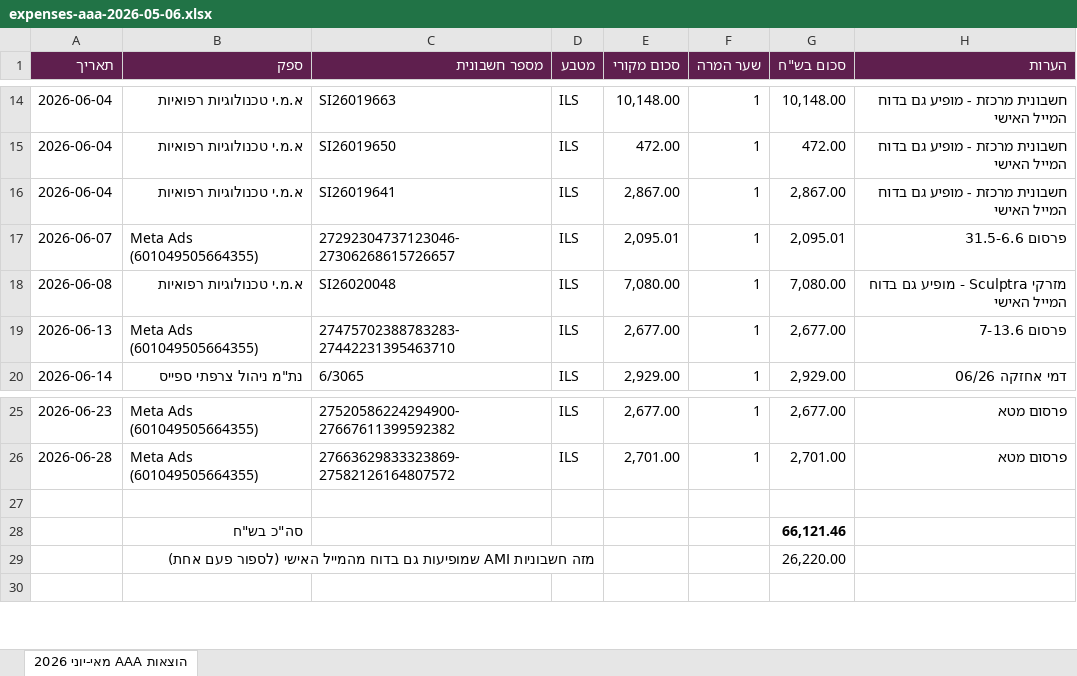
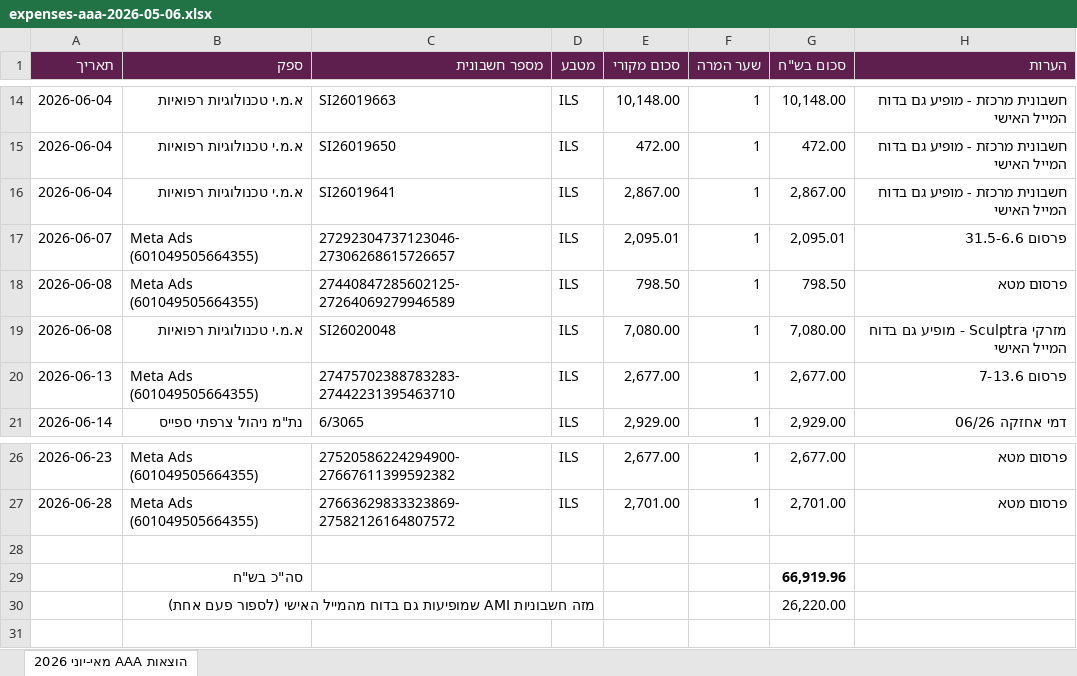
Before and after one commit to osherv55-ship-it/nanobanana-mcp, an Excel workbook: invoices/exports/expenses-aaa-2026-05-06.xlsx, sheet הוצאות AAA מאי-יוני 2026, drawn as a sheet; only a part is shown, gaps mark what is left out; values as stored, in another font and other column widths than the file's, no borders; addresses are those after the commit; the diff names each change by its address in the sheet, - before the commit and + after, or states it on an @@ line.

```diff
--- a/invoices/exports/expenses-aaa-2026-05-06.xlsx (sheet הוצאות AAA מאי-יוני 2026)
+++ b/invoices/exports/expenses-aaa-2026-05-06.xlsx (sheet הוצאות AAA מאי-יוני 2026)
+row 18: 2026-06-08 | Meta Ads (601049505664355) | 27440847285602125-27264069279946589 | ILS | 798.50 | 1 | 798.50 | פרסום מטא
-G29 (סכום בש"ח): 66,121.46
+G29 (סכום בש"ח): 66,919.96
```
Also changed, not shown: 2 other files.
